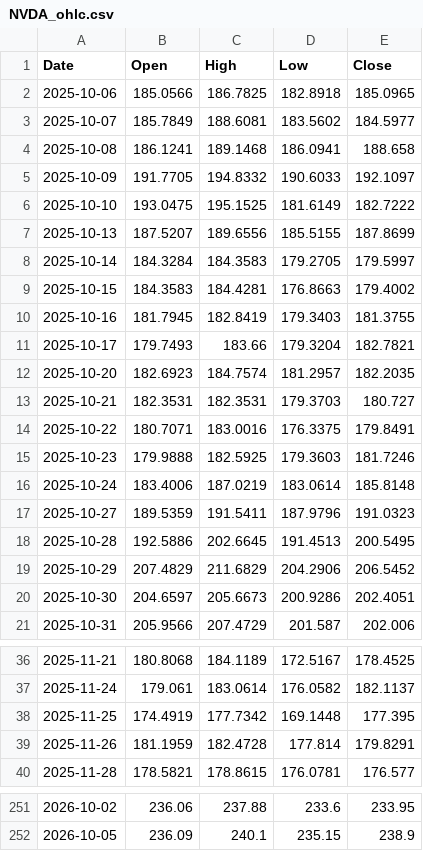
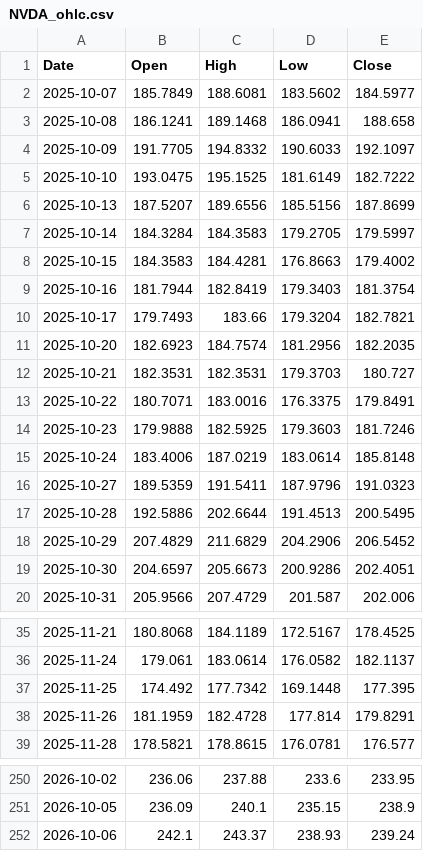
Before and after one commit to pooree-tangwachirapan/vrp-stock-analyzer, a CSV file: data/NVDA_ohlc.csv, drawn as a sheet; only a part is shown, gaps mark what is left out.

```diff
--- a/data/NVDA_ohlc.csv
+++ b/data/NVDA_ohlc.csv
@@ -1,3 +1,2 @@
 Date,Open,High,Low,Close
-2025-10-06,185.0566,186.7825,182.8918,185.0965
 2025-10-07,185.7849,188.6081,183.5602,184.5977
@@ -6,8 +5,8 @@ Date,Open,High,Low,Close
 2025-10-10,193.0475,195.1525,181.6149,182.7222
-2025-10-13,187.5207,189.6556,185.5155,187.8699
+2025-10-13,187.5207,189.6556,185.5156,187.8699
 2025-10-14,184.3284,184.3583,179.2705,179.5997
 2025-10-15,184.3583,184.4281,176.8663,179.4002
-2025-10-16,181.7945,182.8419,179.3403,181.3755
+2025-10-16,181.7944,182.8419,179.3403,181.3754
 2025-10-17,179.7493,183.66,179.3204,182.7821
-2025-10-20,182.6923,184.7574,181.2957,182.2035
+2025-10-20,182.6923,184.7574,181.2956,182.2035
 2025-10-21,182.3531,182.3531,179.3703,180.727
@@ -17,3 +16,3 @@ Date,Open,High,Low,Close
 2025-10-27,189.5359,191.5411,187.9796,191.0323
-2025-10-28,192.5886,202.6645,191.4513,200.5495
+2025-10-28,192.5886,202.6644,191.4513,200.5495
 2025-10-29,207.4829,211.6829,204.2906,206.5452
@@ -37,3 +36,3 @@ Date,Open,High,Low,Close
 2025-11-24,179.061,183.0614,176.0582,182.1137
-2025-11-25,174.4919,177.7342,169.1448,177.395
+2025-11-25,174.492,177.7342,169.1448,177.395
 2025-11-26,181.1959,182.4728,177.814,179.8291
@@ -252 +251,2 @@ Date,Open,High,Low,Close
 2026-10-05,236.09,240.1,235.15,238.9
+2026-10-06,242.1,243.37,238.93,239.24
```
Also changed, not shown: data/GOOGL_ohlc.csv, data/IWM_ohlc.csv, 43 other files.
